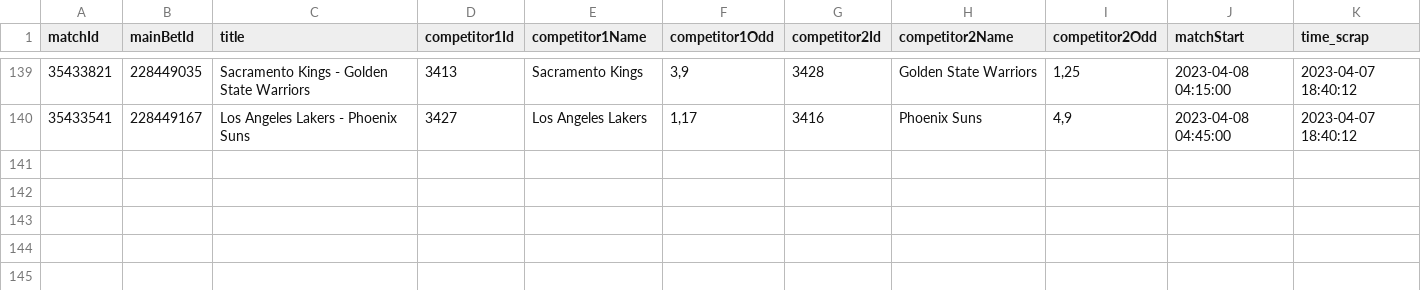
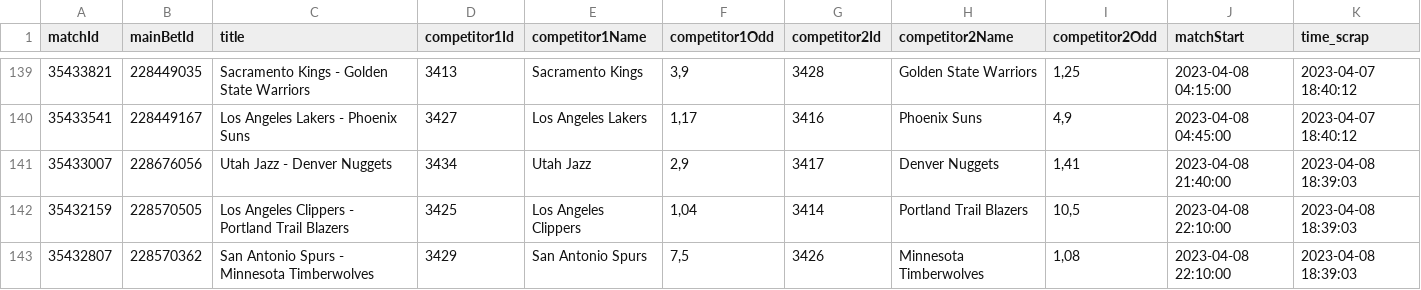
Before and after one commit to Alexis-vs/winaRaque, a CSV file: inst/extdata/nba_matchs.csv, drawn as a sheet; only a part is shown, gaps mark what is left out.

Commit message:
Add nba matchs in data

```diff
--- a/inst/extdata/nba_matchs.csv
+++ b/inst/extdata/nba_matchs.csv
@@ -140 +140,4 @@
 "35433541";"228449167";"Los Angeles Lakers - Phoenix Suns";"3427";"Los Angeles Lakers";1,17;"3416";"Phoenix Suns";4,9;2023-04-08 04:45:00;2023-04-07 18:40:12
+"35433007";"228676056";"Utah Jazz - Denver Nuggets";"3434";"Utah Jazz";2,9;"3417";"Denver Nuggets";1,41;2023-04-08 21:40:00;2023-04-08 18:39:03
+"35432159";"228570505";"Los Angeles Clippers - Portland Trail Blazers";"3425";"Los Angeles Clippers";1,04;"3414";"Portland Trail Blazers";10,5;2023-04-08 22:10:00;2023-04-08 18:39:03
+"35432807";"228570362";"San Antonio Spurs - Minnesota Timberwolves";"3429";"San Antonio Spurs";7,5;"3426";"Minnesota Timberwolves";1,08;2023-04-08 22:10:00;2023-04-08 18:39:03
```
